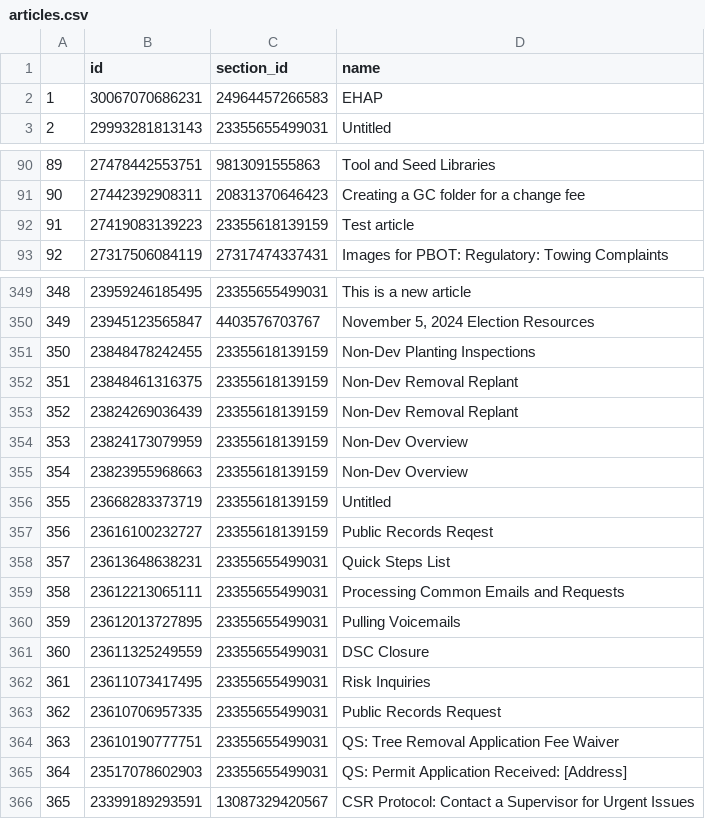
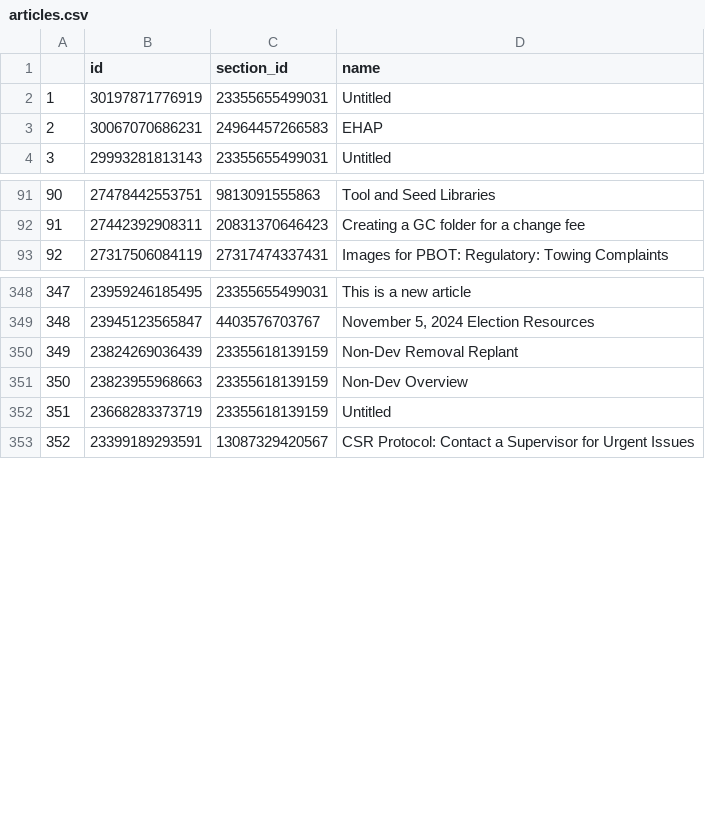
Before and after one commit to eGovPDX/zendesk-data-analysis, a CSV file: data/articles.csv, drawn as a sheet; only a part is shown, gaps mark what is left out; removed rows and columns are numbered as before the commit, all else as after; the diff covers the shown part only; the diff names each change by its address in the sheet, - before the commit and + after, or states it on an @@ line.

```diff
--- a/data/articles.csv
+++ b/data/articles.csv
+row 2: 1 | 30197871776919 | 23355655499031 | Untitled
@@ column A renumbered from row 3 down @@
-row 92: 91 | 27419083139223 | 23355618139159 | Test article
-row 351: 350 | 23848478242455 | 23355618139159 | Non-Dev Planting Inspections
-row 352: 351 | 23848461316375 | 23355618139159 | Non-Dev Removal Replant
-row 354: 353 | 23824173079959 | 23355618139159 | Non-Dev Overview
-row 357: 356 | 23616100232727 | 23355618139159 | Public Records Reqest
-row 358: 357 | 23613648638231 | 23355655499031 | Quick Steps List
-row 359: 358 | 23612213065111 | 23355655499031 | Processing Common Emails and Requests
-row 360: 359 | 23612013727895 | 23355655499031 | Pulling Voicemails
-row 361: 360 | 23611325249559 | 23355655499031 | DSC Closure
-row 362: 361 | 23611073417495 | 23355655499031 | Risk Inquiries
-row 363: 362 | 23610706957335 | 23355655499031 | Public Records Request
-row 364: 363 | 23610190777751 | 23355655499031 | QS: Tree Removal Application Fee Waiver
-row 365: 364 | 23517078602903 | 23355655499031 | QS: Permit Application Received: [Address]
```
Also changed, not shown: 1 removed row elsewhere in this file.
